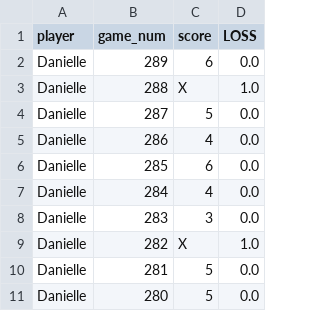
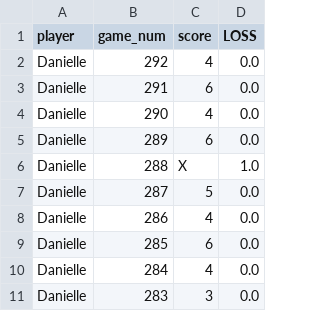
Before and after one commit to MichaelHarnett/WORDLEscoreboard, a CSV file: tables/danielledf.csv, drawn as a sheet; only a part is shown; the shorter side is filled out with more unchanged rows; the diff names each change by its address in the sheet, - before the commit and + after, or states it on an @@ line.

```diff
--- a/tables/danielledf.csv
+++ b/tables/danielledf.csv
+row 2: Danielle | 292 | 4 | 0.0
+row 3: Danielle | 291 | 6 | 0.0
+row 4: Danielle | 290 | 4 | 0.0
```
Also changed, not shown: tables/chrisdf.csv, tables/chriswindf.csv, 3 other files.
